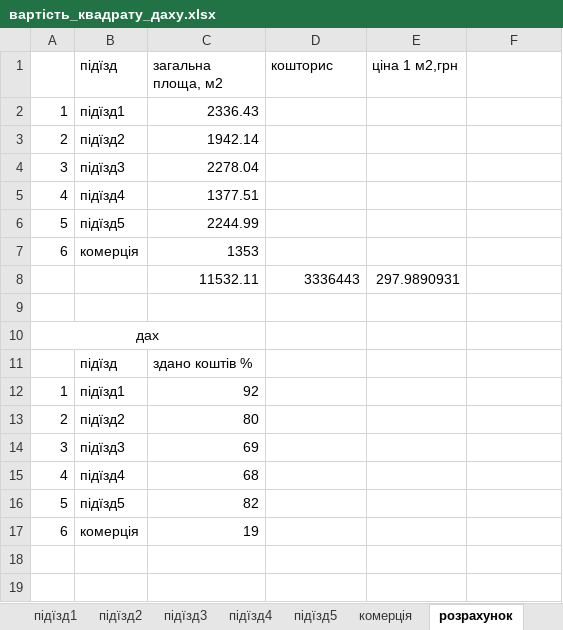
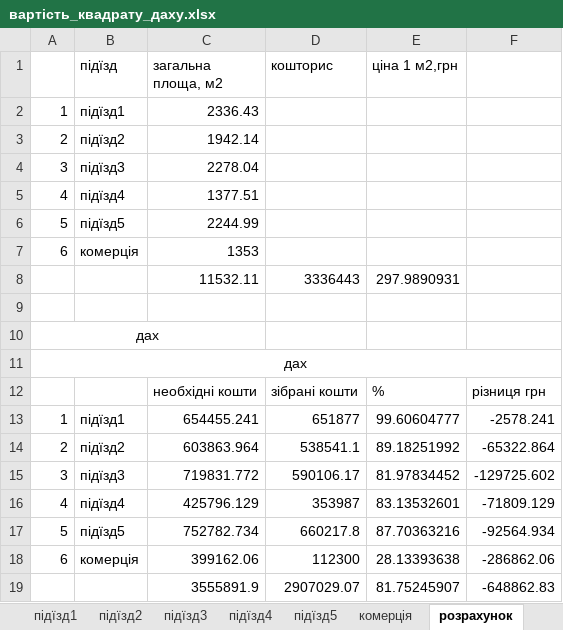
Before and after one commit to gessi19/city4_docs, an Excel workbook: дах/вартість_квадрату_даху.xlsx, sheet розрахунок, drawn as a sheet; values as stored, in another font and other column widths than the file's, no borders; removed rows and columns are numbered as before the commit, all else as after; the diff names each change by its address in the sheet, - before the commit and + after, or states it on an @@ line.

```diff
--- a/дах/вартість_квадрату_даху.xlsx (sheet розрахунок)
+++ b/дах/вартість_квадрату_даху.xlsx (sheet розрахунок)
-row 11:  | підїзд | здано коштів %
-row 12: 1 | підїзд1 | 92
-row 13: 2 | підїзд2 | 80
-row 14: 3 | підїзд3 | 69
-row 15: 4 | підїзд4 | 68
-row 16: 5 | підїзд5 | 82
-row 17: 6 | комерція | 19
+row 11: дах
+row 12:  |  | необхідні кошти | зібрані кошти | % | різниця грн
+row 13: 1 | підїзд1 | 654455.241 | 651877 | 99.60604777 | -2578.241
+row 14: 2 | підїзд2 | 603863.964 | 538541.1 | 89.18251992 | -65322.864
+row 15: 3 | підїзд3 | 719831.772 | 590106.17 | 81.97834452 | -129725.602
+row 16: 4 | підїзд4 | 425796.129 | 353987 | 83.13532601 | -71809.129
+row 17: 5 | підїзд5 | 752782.734 | 660217.8 | 87.70363216 | -92564.934
+row 18: 6 | комерція | 399162.06 | 112300 | 28.13393638 | -286862.06
+row 19:  |  | 3555891.9 | 2907029.07 | 81.75245907 | -648862.83
```
Also changed, not shown: other sheet tabs, балкон/вартість_балконів_стяжки.xlsx, муровка/вартість_квадрату_добудови.xlsx, 1 other file.
